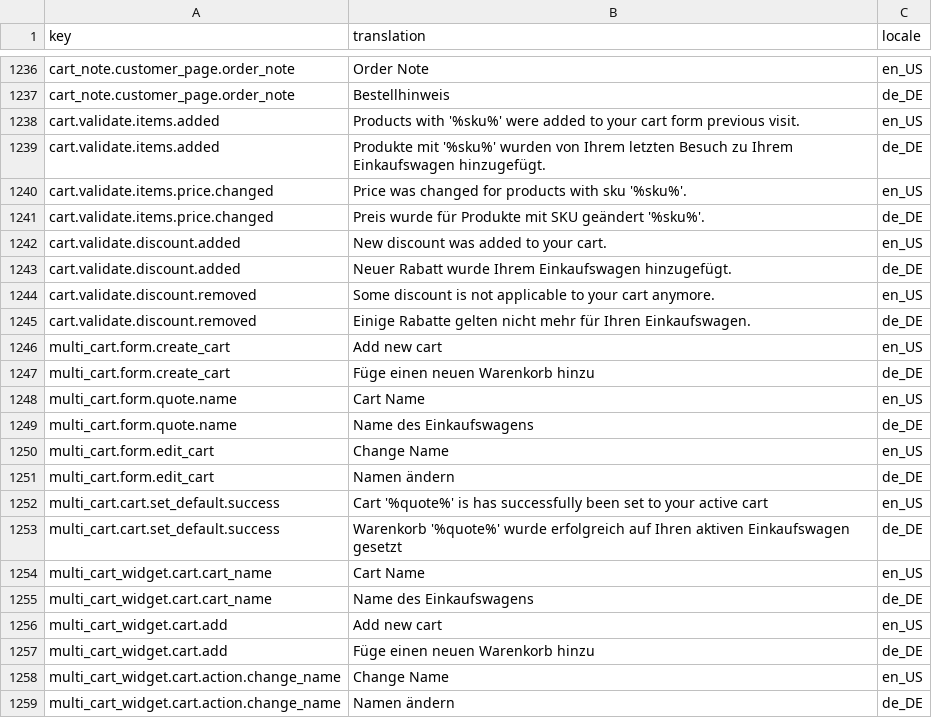
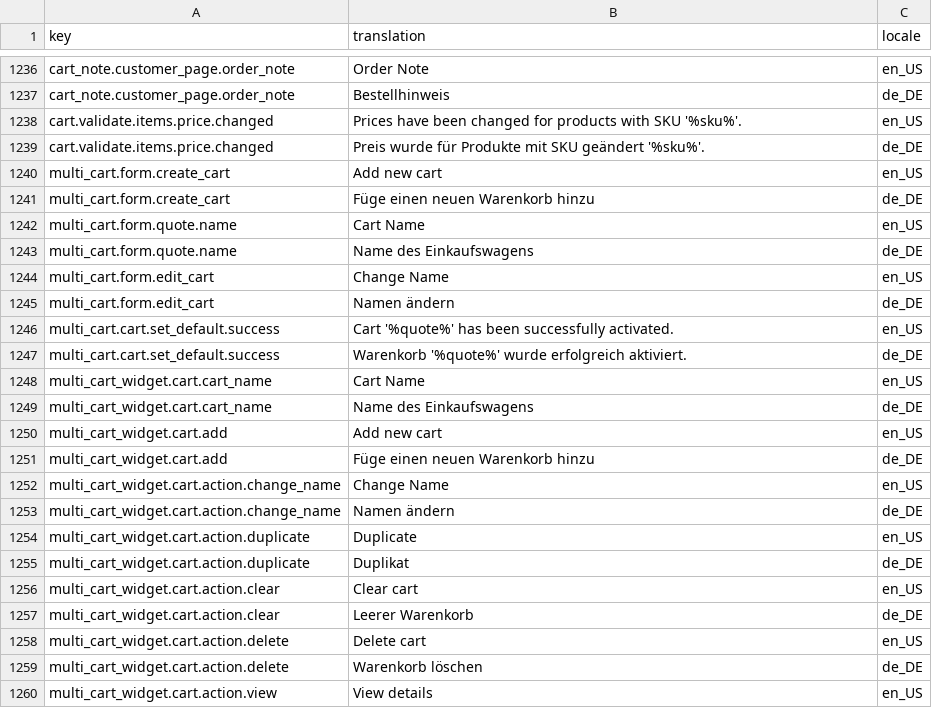
Before and after one commit to spryker-shop/b2b-demo-shop, a CSV file: data/import/glossary.csv, drawn as a sheet; only a part is shown, gaps mark what is left out; the shorter side is filled out with more unchanged rows.

```diff
--- a/data/import/glossary.csv
+++ b/data/import/glossary.csv
@@ -1237,10 +1237,4 @@ cart_note.customer_page.order_note,Order Note,en_US
 cart_note.customer_page.order_note,Bestellhinweis,de_DE
-cart.validate.items.added,"Products with '%sku%' were added to your cart form previous visit.",en_US
-cart.validate.items.added,"Produkte mit '%sku%' wurden von Ihrem letzten Besuch zu Ihrem Einkaufswagen hinzugefügt.",de_DE
-cart.validate.items.price.changed,"Price was changed for products with sku '%sku%'.",en_US
+cart.validate.items.price.changed,"Prices have been changed for products with SKU '%sku%'.",en_US
 cart.validate.items.price.changed,"Preis wurde für Produkte mit SKU geändert '%sku%'.",de_DE
-cart.validate.discount.added,"New discount was added to your cart.",en_US
-cart.validate.discount.added,"Neuer Rabatt wurde Ihrem Einkaufswagen hinzugefügt.",de_DE
-cart.validate.discount.removed,"Some discount is not applicable to your cart anymore.",en_US
-cart.validate.discount.removed,"Einige Rabatte gelten nicht mehr für Ihren Einkaufswagen.",de_DE
 multi_cart.form.create_cart,"Add new cart",en_US
@@ -1251,4 +1245,4 @@ multi_cart.form.edit_cart,"Change Name",en_US
 multi_cart.form.edit_cart,"Namen ändern",de_DE
-multi_cart.cart.set_default.success,"Cart '%quote%' is has successfully been set to your active cart",en_US
-multi_cart.cart.set_default.success,"Warenkorb '%quote%' wurde erfolgreich auf Ihren aktiven Einkaufswagen gesetzt",de_DE
+multi_cart.cart.set_default.success,"Cart '%quote%' has been successfully activated.",en_US
+multi_cart.cart.set_default.success,"Warenkorb '%quote%' wurde erfolgreich aktiviert.",de_DE
 multi_cart_widget.cart.cart_name,"Cart Name",en_US
```
Also changed, not shown: 4 other files.
